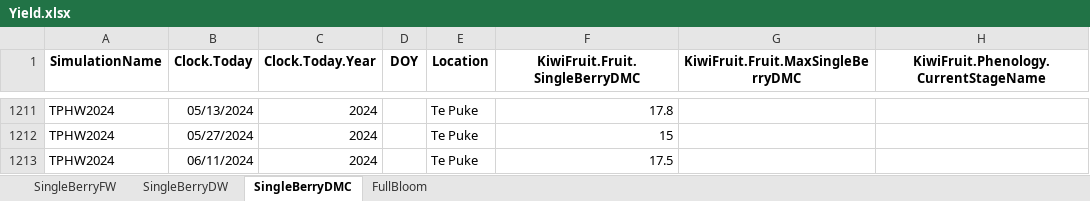
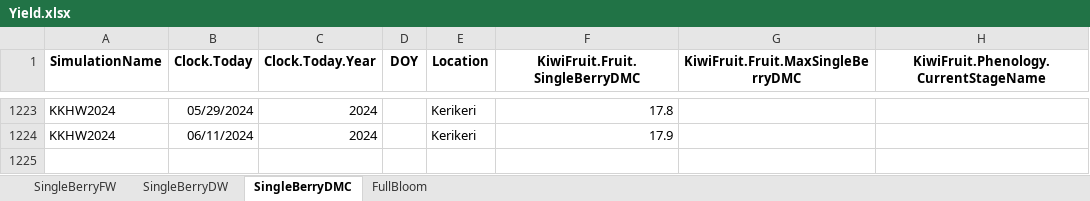
Before and after one commit to Nilo-O-o/ApsimX, an Excel workbook: Prototypes/KiwiFruit/Yield.xlsx, sheet SingleBerryDMC, drawn as a sheet; only a part is shown, gaps mark what is left out; values as stored, in another font and other column widths than the file's, no borders; removed rows and columns are numbered as before the commit, all else as after; the diff covers the shown part only; the diff names each change by its address in the sheet, - before the commit and + after, or states it on an @@ line.

```diff
--- a/Prototypes/KiwiFruit/Yield.xlsx (sheet SingleBerryDMC)
+++ b/Prototypes/KiwiFruit/Yield.xlsx (sheet SingleBerryDMC)
-A1223 (SimulationName): TPHW2024
+A1223 (SimulationName): KKHW2024
-B1223 (Clock.Today): 05/13/2024
+B1223 (Clock.Today): 05/29/2024
-E1223 (Location): Te Puke
+E1223 (Location): Kerikeri
@@ row 1212 hidden: TPHW2024 | 05/27/2024 | 2024 |  | Te Puke | 15 @@
-A1224 (SimulationName): TPHW2024
+A1224 (SimulationName): KKHW2024
-E1224 (Location): Te Puke
+E1224 (Location): Kerikeri
-F1224 (KiwiFruit.Fruit.SingleBerryDMC): 17.5
+F1224 (KiwiFruit.Fruit.SingleBerryDMC): 17.9
```
Also changed, not shown: 2 removed rows, 51 hidden or unhidden rows and 12 edited cells elsewhere in this sheet, formulas that keep their value, hidden cells.
